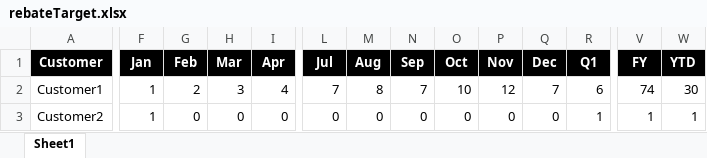
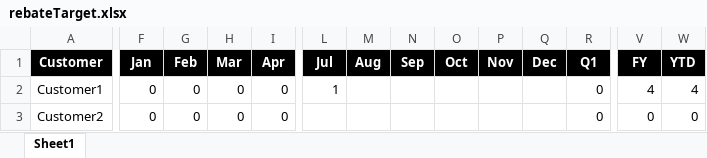
Before and after one commit to ITDuoWei/DataProcess, an Excel workbook: my-python-code/DataProcess/Rebate/rebateTarget.xlsx, sheet Sheet1, drawn as a sheet; only a part is shown, gaps mark what is left out; values as stored, in another font and other column widths than the file's, no borders; the diff covers the shown part only; the diff names each change by its address in the sheet, - before the commit and + after, or states it on an @@ line.

```diff
--- a/my-python-code/DataProcess/Rebate/rebateTarget.xlsx (sheet Sheet1)
+++ b/my-python-code/DataProcess/Rebate/rebateTarget.xlsx (sheet Sheet1)
-F2:F3 (Jan): 1
+F2:F3 (Jan): 0
-G2 (Feb): 2
+G2 (Feb): 0
-H2 (Mar): 3
+H2 (Mar): 0
-I2 (Apr): 4
+I2 (Apr): 0
-L2 (Jul): 7
+L2 (Jul): 1
-M2 (Aug): 8
+M2 (Aug): (empty)
-N2 (Sep): 7
+N2 (Sep): (empty)
-O2 (Oct): 10
+O2 (Oct): (empty)
-P2 (Nov): 12
+P2 (Nov): (empty)
-Q2 (Dec): 7
+Q2 (Dec): (empty)
-R2 (Q1): 6
+R2 (Q1): 0
-V2 (FY): 74
+V2 (FY): 4
-W2 (YTD): 30
+W2 (YTD): 4
-L3 (Jul): 0
+L3 (Jul): (empty)
-M3 (Aug): 0
+M3 (Aug): (empty)
-N3 (Sep): 0
+N3 (Sep): (empty)
-O3 (Oct): 0
+O3 (Oct): (empty)
-P3 (Nov): 0
+P3 (Nov): (empty)
-Q3 (Dec): 0
+Q3 (Dec): (empty)
-R3 (Q1): 1
+R3 (Q1): 0
-V3 (FY): 1
+V3 (FY): 0
-W3 (YTD): 1
+W3 (YTD): 0
```
Also changed, not shown: 5 edited cells elsewhere in this sheet, 2 other files.
